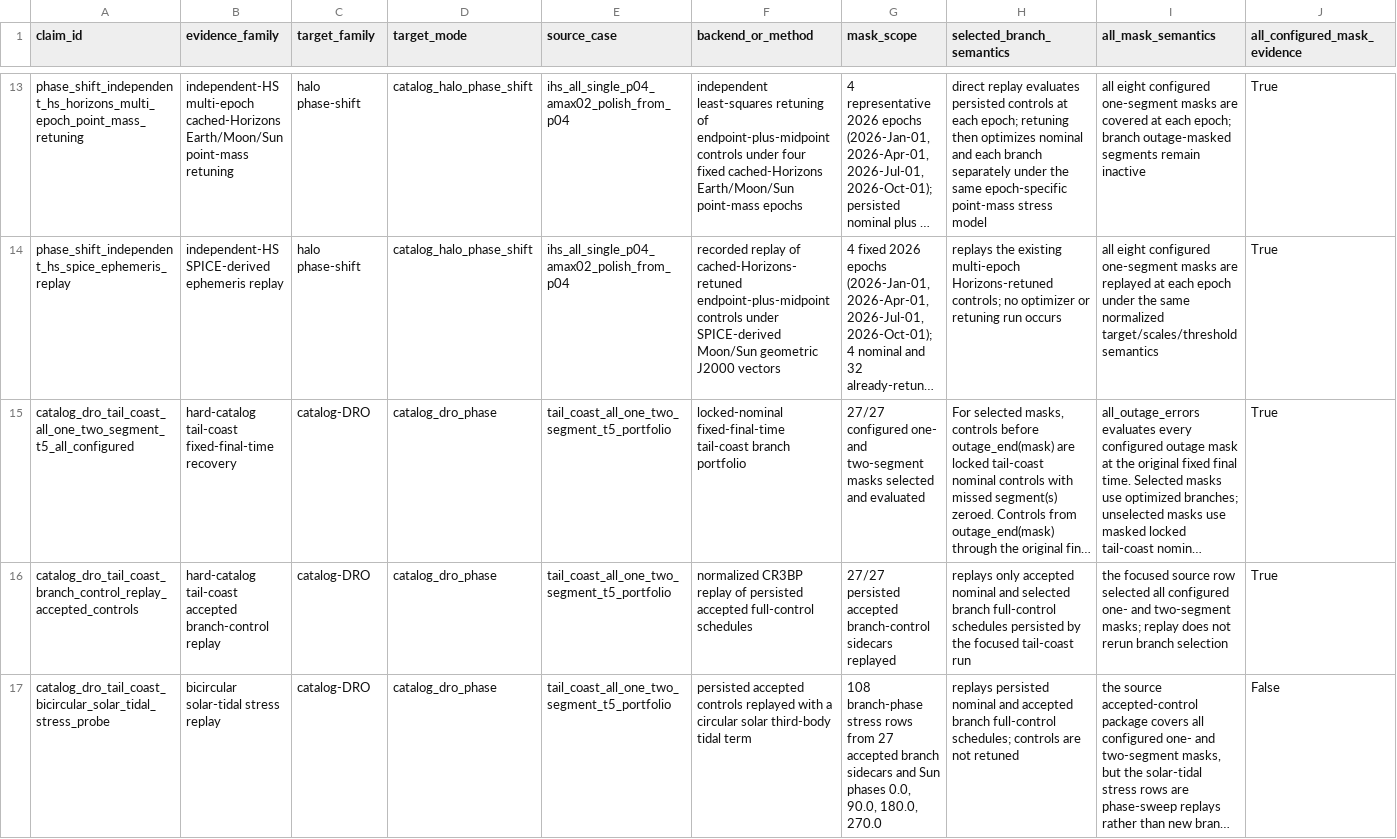
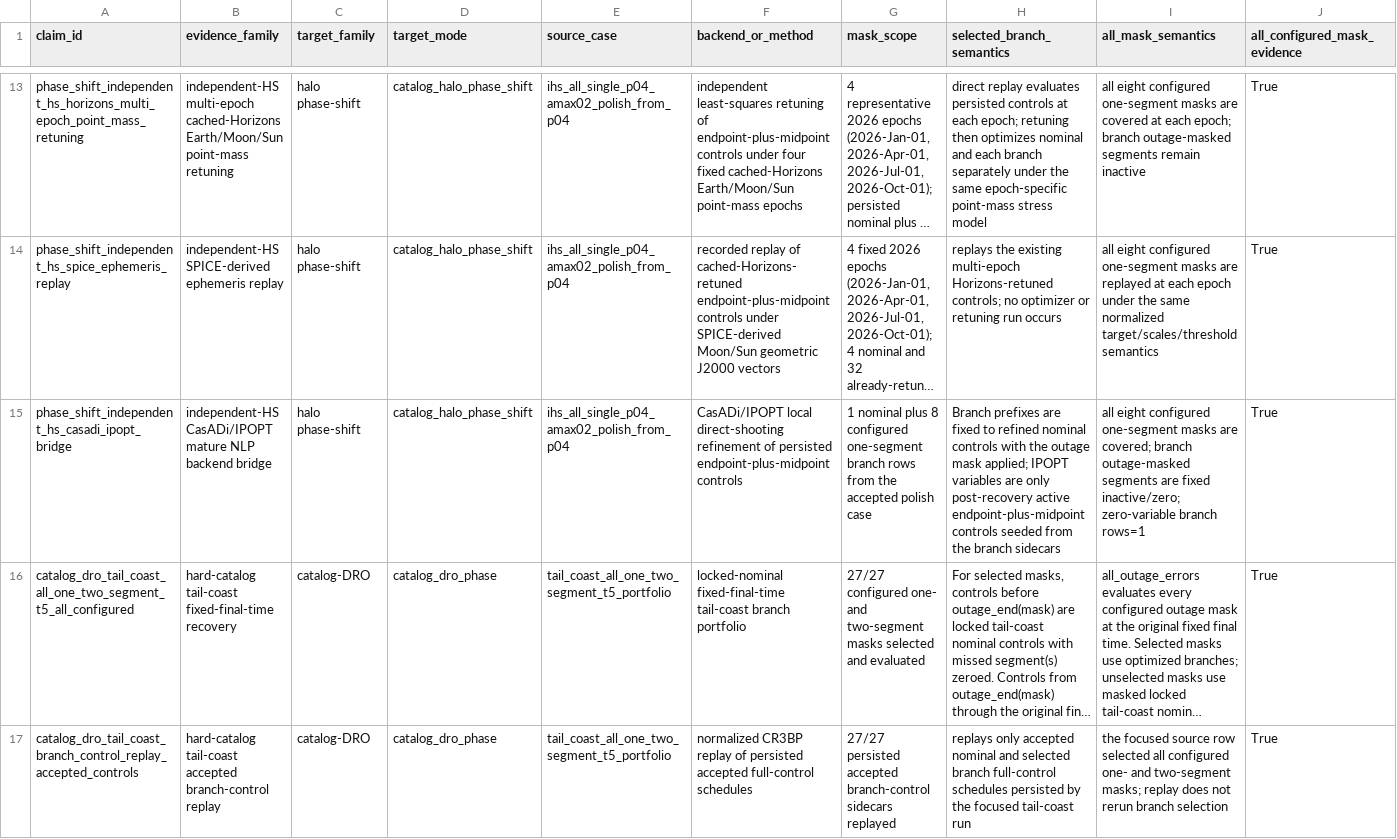
Before and after one commit to Alavi1412/quantum-low-thrust, a CSV file: data/results/claim_evidence_ledger/claim_evidence_ledger.csv, drawn as a sheet; only a part is shown, gaps mark what is left out; the shorter side is filled out with more unchanged rows; long unchanged cells end in …; rows hold the shown columns only; the diff names each change by its address in the sheet, - before the commit and + after, or states it on an @@ line.

Commit message:
Add CasADi IPOPT bridge evidence

```diff
--- a/data/results/claim_evidence_ledger/claim_evidence_ledger.csv
+++ b/data/results/claim_evidence_ledger/claim_evidence_ledger.csv
+row 15: phase_shift_independent_hs_casadi_ipopt_bridge | independent-HS CasADi/IPOPT mature NLP backend bridge | halo phase-shift | catalog_halo_phase_shift | ihs_all_single_p04_amax02_polish_from_p04 | CasADi/IPOPT local direct-shooting refinement of persisted endpoint-plus-midpoint controls | 1 nominal plus 8 configured one-segment branch rows from the accepted polish case | Branch prefixes are fixed to refined nominal controls with the outage mask applied; IPOPT variables are only post-recovery active endpoint-plus-midpoint controls seeded from the branch sidecars | all eight configured one-segment masks are covered; branch outage-masked segments are fixed inactive/zero; zero-variable branch rows=1 | True
```
Also changed, not shown: data/results/evidence_synthesis/evidence_synthesis.csv, 36 other files.
